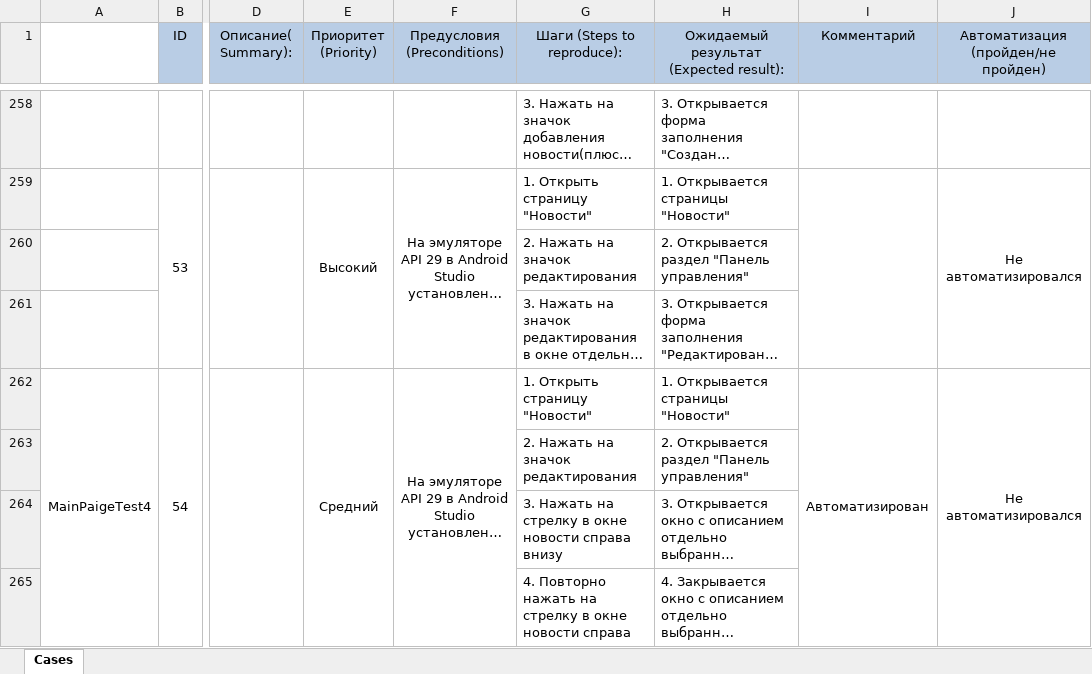
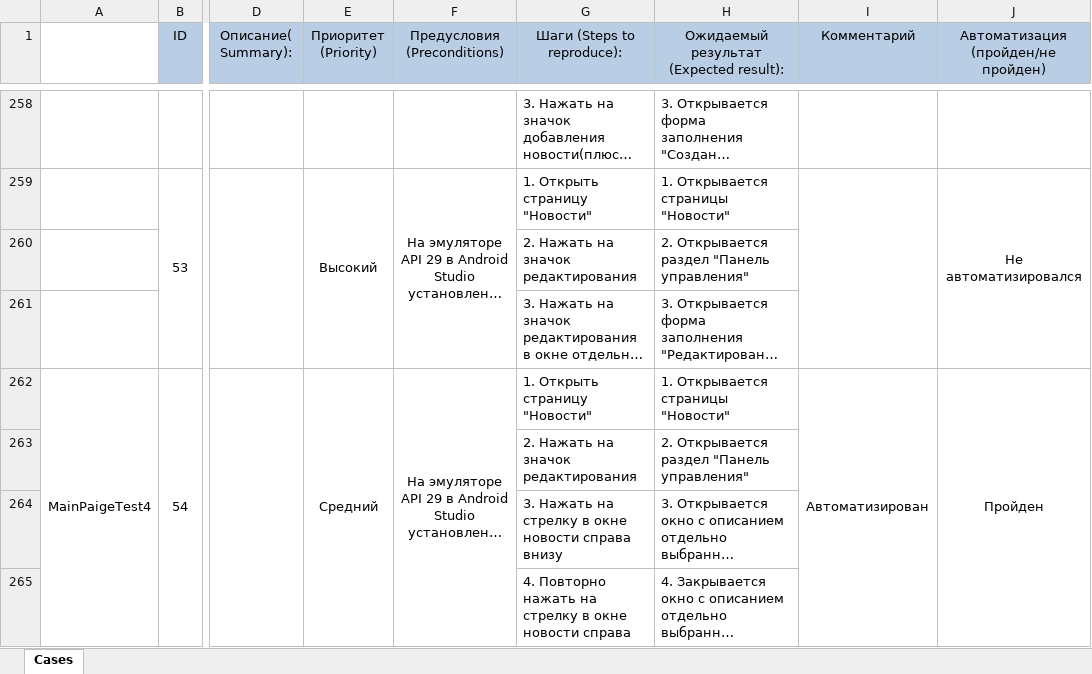
Before and after one commit to LaychenkovGA/Diplom_LGA-2-, an Excel workbook: Cases.xlsx, sheet Cases, drawn as a sheet; only a part is shown, gaps mark what is left out; long unchanged cells end in …; values as stored, in another font and other column widths than the file's, no borders; the diff covers the shown part only; the diff names each change by its address in the sheet, - before the commit and + after, or states it on an @@ line.

```diff
--- a/Cases.xlsx (sheet Cases)
+++ b/Cases.xlsx (sheet Cases)
-J262: Не автоматизировался
+J262: Пройден
```
Also changed, not shown: 16 edited cells elsewhere in this sheet, 9 other files.
